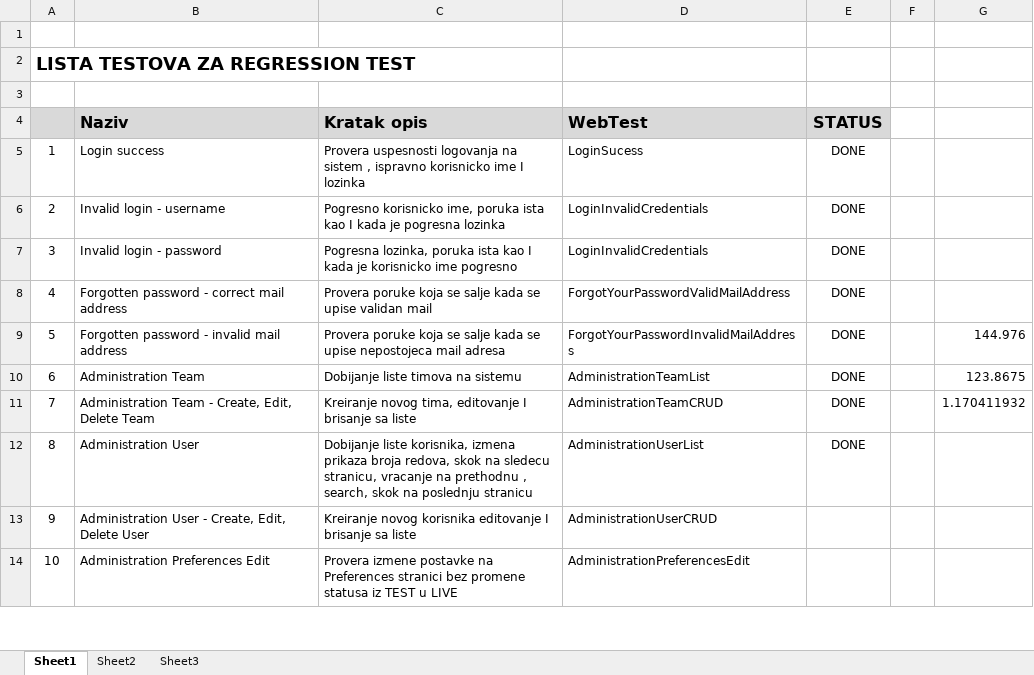
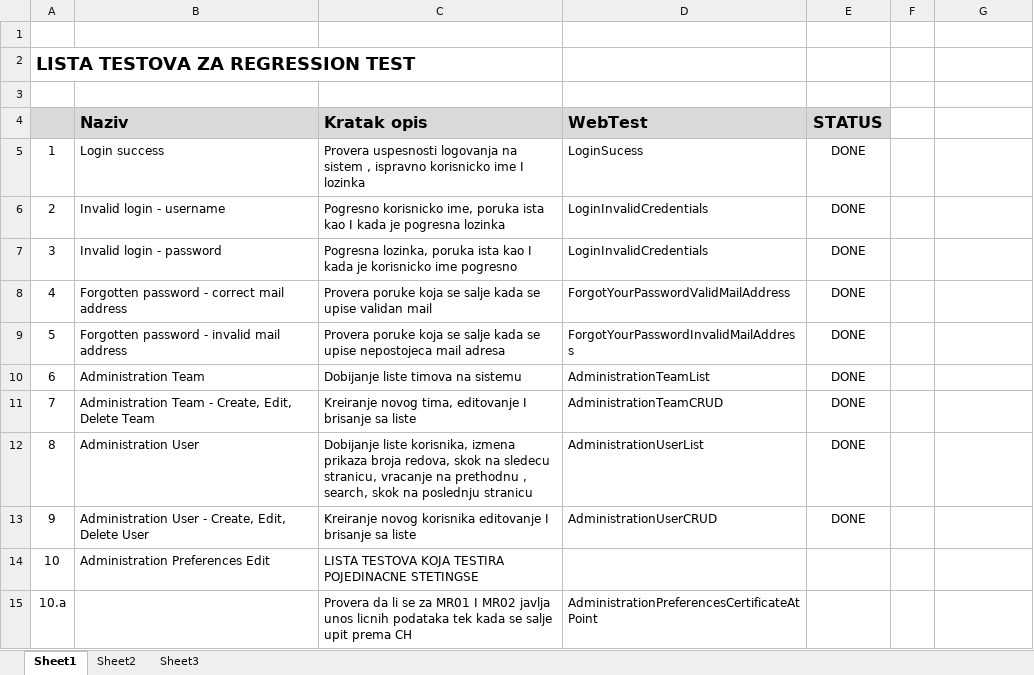
Before and after one commit to mpapulic/RegressionTest, an Excel workbook: Lista testova za Regression test.xlsx, sheet Sheet1, drawn as a sheet; only a part is shown; values as stored, in another font and other column widths than the file's, no borders; the diff covers the shown part only; the diff names each change by its address in the sheet, - before the commit and + after, or states it on an @@ line.

Commit message:
Dodana jos dva testa na stranici Preference za testianje Certification of deed dela da li da se pojavljuje odmah ili tek pred Submit to CH

```diff
--- a/Lista testova za Regression test.xlsx (sheet Sheet1)
+++ b/Lista testova za Regression test.xlsx (sheet Sheet1)
-G9: 144.976
+G9: (empty)
-G10: 123.8675
+G10: (empty)
-G11: 1.170411932
+G11: (empty)
-E13 (STATUS): (empty)
+E13 (STATUS): DONE
-C14 (Kratak opis): Provera izmene postavke na Preferences stranici bez promene statusa iz TEST u LIVE
+C14 (Kratak opis): LISTA TESTOVA KOJA TESTIRA POJEDINACNE STETINGSE
-D14 (WebTest): AdministrationPreferencesEdit
+D14 (WebTest): (empty)
+row 15: 10.a |  | Provera da li se za MR01 I MR02 javlja unos licnih podataka tek kada se salje upit prema CH | AdministrationPreferencesCertificateAtPoint
```
Also changed, not shown: 7 added rows elsewhere in this sheet, 11 other files.
